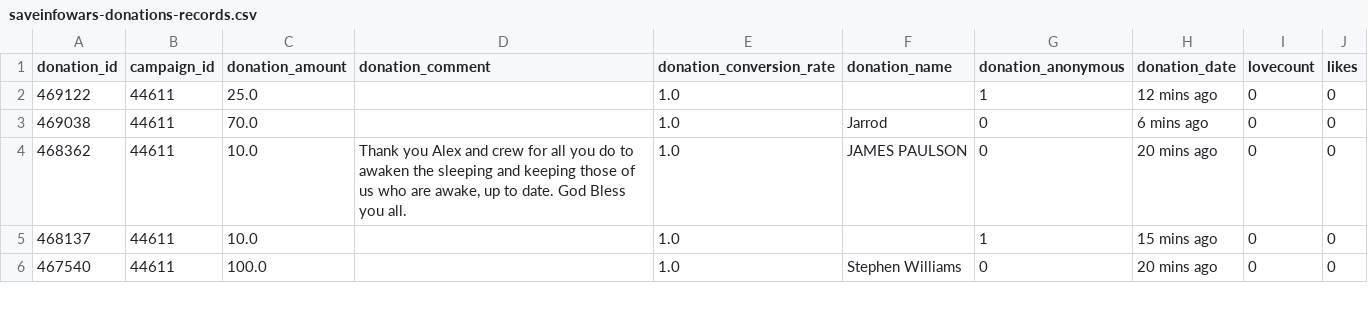
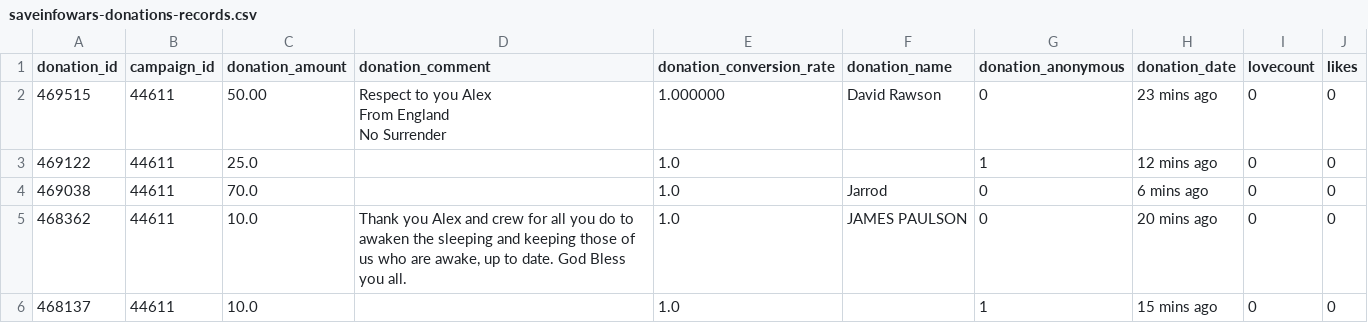
Before and after one commit to Egarok/SaveInfoWarsScraper, a CSV file: data/saveinfowars-donations-records.csv, drawn as a sheet; only a part is shown; the shorter side is filled out with more unchanged rows; ↵ is a line break in a cell; the diff names each change by its address in the sheet, - before the commit and + after, or states it on an @@ line.

Commit message:
Latest data: Fri Feb  4 16:15:16 UTC 2022

```diff
--- a/data/saveinfowars-donations-records.csv
+++ b/data/saveinfowars-donations-records.csv
+row 2: 469515 | 44611 | 50.00 | Respect to you Alex ↵ From England ↵ No Surrender | 1.000000 | David Rawson | 0 | 23 mins ago | 0 | 0
```
